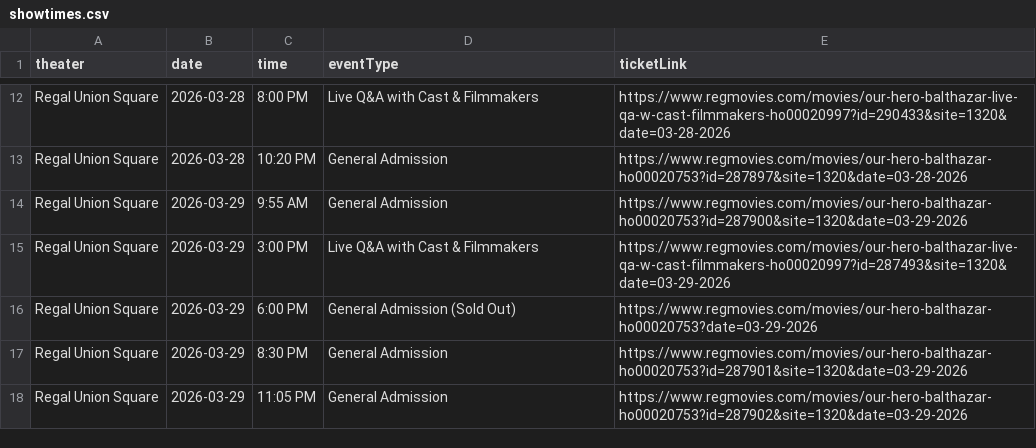
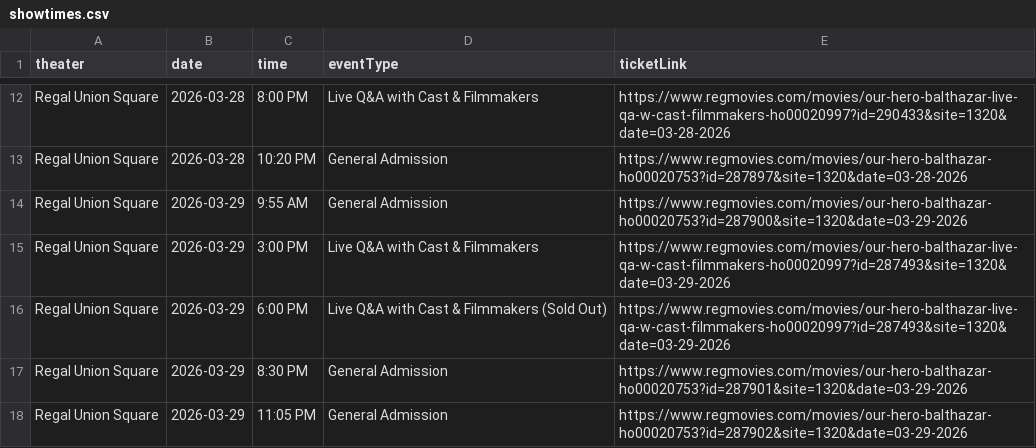
Before and after one commit to rommelnunez/wg-website, a CSV file: public/data/showtimes.csv, drawn as a sheet; only a part is shown, gaps mark what is left out.

```diff
--- a/public/data/showtimes.csv
+++ b/public/data/showtimes.csv
@@ -15,3 +15,3 @@ Regal Union Square,2026-03-29,9:55 AM,General Admission,https://www.regmovies.co
 Regal Union Square,2026-03-29,3:00 PM,Live Q&A with Cast & Filmmakers,https://www.regmovies.com/movies/our-hero-balthazar-live-qa-w-cast-filmmakers-ho00020997?id=287493&site=1320&date=03-29-2026
-Regal Union Square,2026-03-29,6:00 PM,General Admission (Sold Out),https://www.regmovies.com/movies/our-hero-balthazar-ho00020753?date=03-29-2026
+Regal Union Square,2026-03-29,6:00 PM,Live Q&A with Cast & Filmmakers (Sold Out),https://www.regmovies.com/movies/our-hero-balthazar-live-qa-w-cast-filmmakers-ho00020997?id=287493&site=1320&date=03-29-2026
 Regal Union Square,2026-03-29,8:30 PM,General Admission,https://www.regmovies.com/movies/our-hero-balthazar-ho00020753?id=287901&site=1320&date=03-29-2026
```
